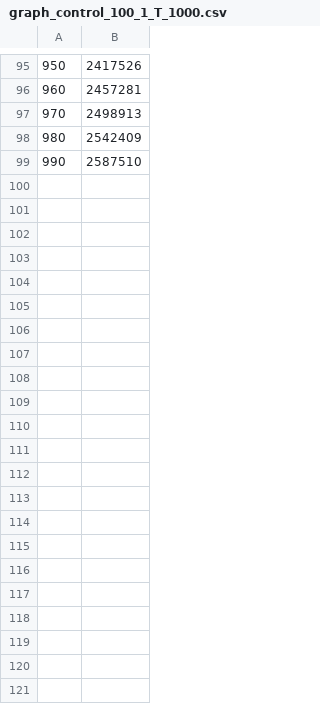
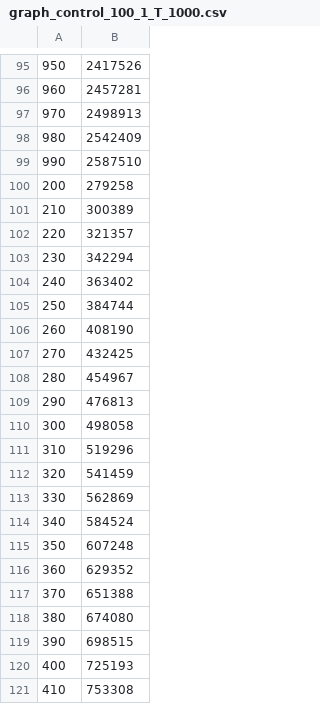
Before and after one commit to nao370/artisoc, a CSV file: run/control/graph_control_100_1_T_1000.csv, drawn as a sheet; only a part is shown, gaps mark what is left out; the diff names each change by its address in the sheet, - before the commit and + after, or states it on an @@ line.

```diff
--- a/run/control/graph_control_100_1_T_1000.csv
+++ b/run/control/graph_control_100_1_T_1000.csv
+row 100: 200 | 279258
+row 101: 210 | 300389
+row 102: 220 | 321357
+row 103: 230 | 342294
+row 104: 240 | 363402
+row 105: 250 | 384744
+row 106: 260 | 408190
+row 107: 270 | 432425
+row 108: 280 | 454967
+row 109: 290 | 476813
+row 110: 300 | 498058
+row 111: 310 | 519296
+row 112: 320 | 541459
+row 113: 330 | 562869
+row 114: 340 | 584524
+row 115: 350 | 607248
+row 116: 360 | 629352
+row 117: 370 | 651388
+row 118: 380 | 674080
+row 119: 390 | 698515
+row 120: 400 | 725193
+row 121: 410 | 753308
```
Also changed, not shown: 2 other files.
